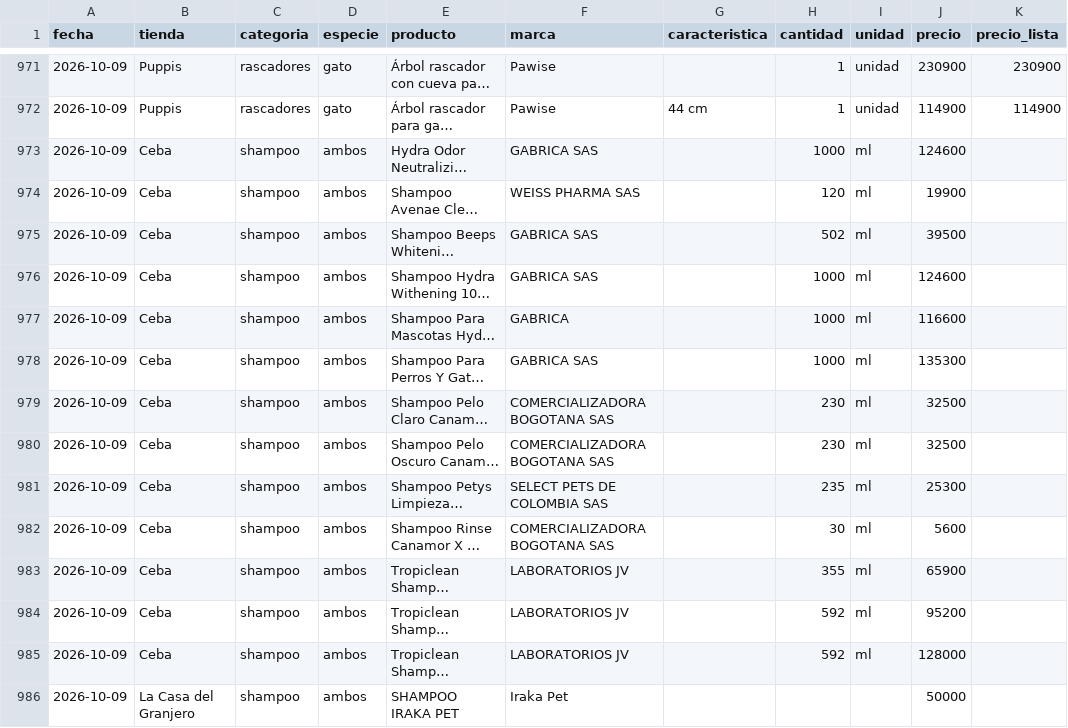
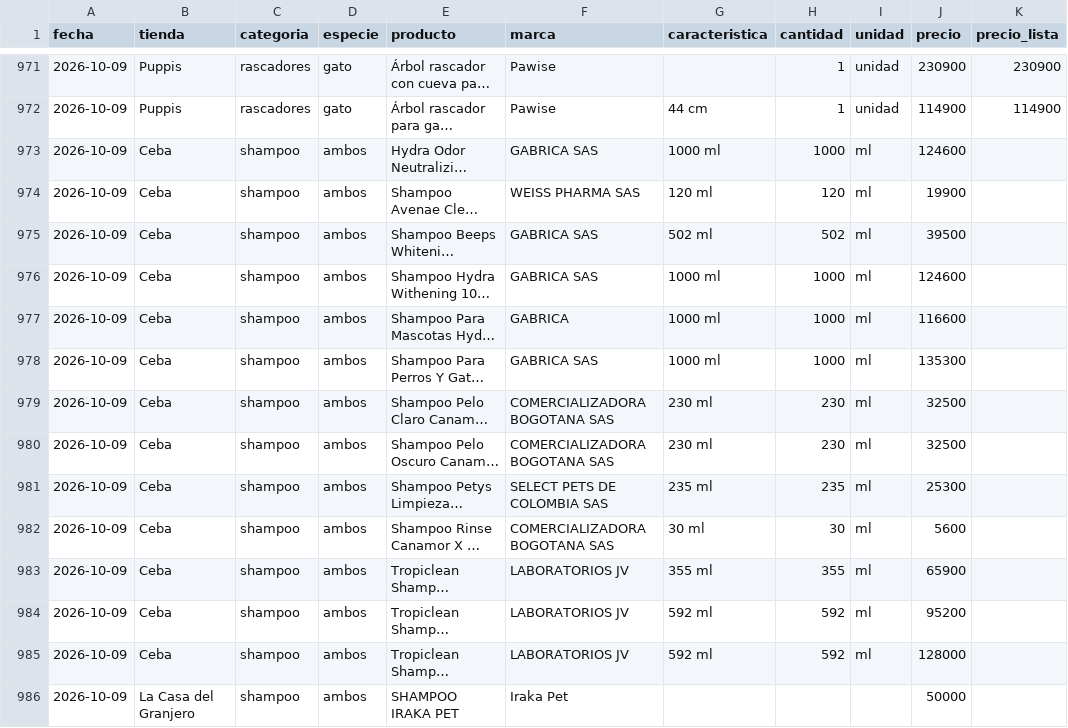
Before and after one commit to alejandragargom05-tech/mercado-de-las-huellas, a CSV file: data/scrapeado-hoy.csv, drawn as a sheet; only a part is shown, gaps mark what is left out; long unchanged cells end in …; the diff covers the shown part only; the diff names each change by its address in the sheet, - before the commit and + after, or states it on an @@ line.

```diff
--- a/data/scrapeado-hoy.csv
+++ b/data/scrapeado-hoy.csv
-G973 (caracteristica): (empty)
+G973 (caracteristica): 1000 ml
-G974 (caracteristica): (empty)
+G974 (caracteristica): 120 ml
-G975 (caracteristica): (empty)
+G975 (caracteristica): 502 ml
-G976:G978 (caracteristica): (empty)
+G976:G978 (caracteristica): 1000 ml
-G979:G980 (caracteristica): (empty)
+G979:G980 (caracteristica): 230 ml
-G981 (caracteristica): (empty)
+G981 (caracteristica): 235 ml
-G982 (caracteristica): (empty)
+G982 (caracteristica): 30 ml
-G983 (caracteristica): (empty)
+G983 (caracteristica): 355 ml
-G984:G985 (caracteristica): (empty)
+G984:G985 (caracteristica): 592 ml
```
Also changed, not shown: 136 edited cells elsewhere in this file, 2 other files.
